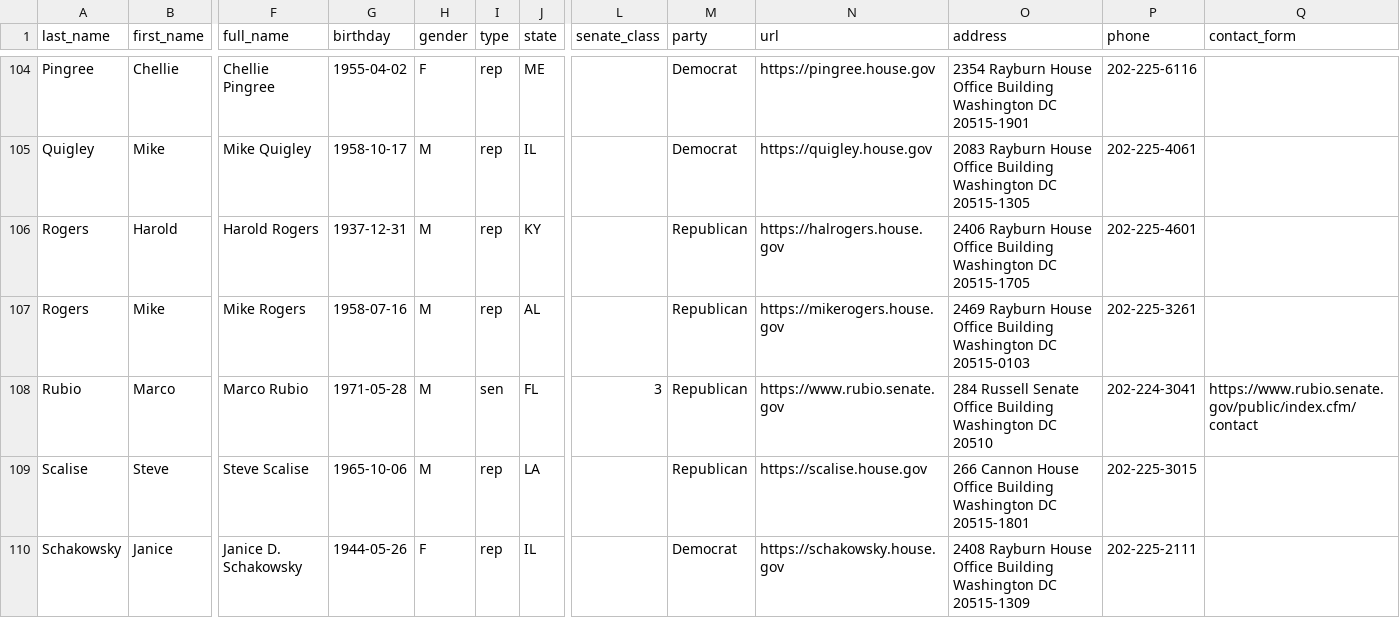
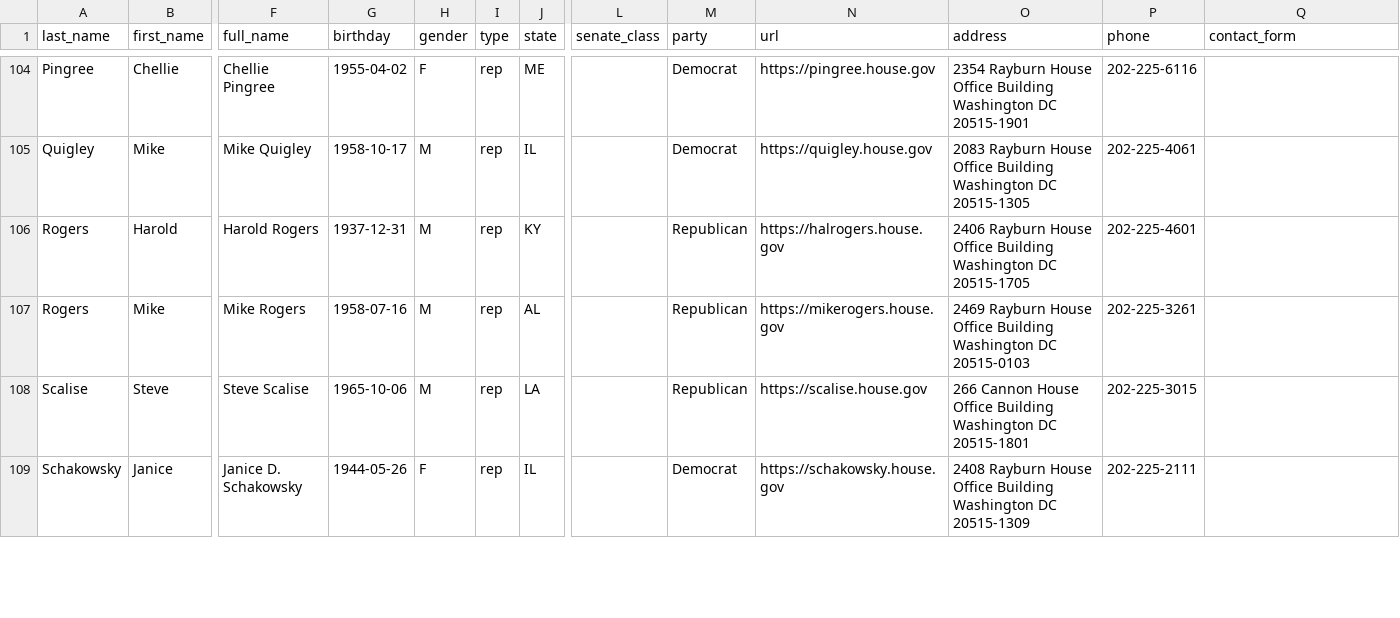
Before and after one commit to unitedstates/congress-legislators, a CSV file: legislators-current.csv, drawn as a sheet; only a part is shown, gaps mark what is left out; removed rows and columns are numbered as before the commit, all else as after; rows hold the shown columns only; the diff covers the shown part only; the diff names each change by its address in the sheet, - before the commit and + after, or states it on an @@ line.

```diff
--- a/legislators-current.csv
+++ b/legislators-current.csv
-row 108: Rubio | Marco | Marco Rubio | 1971-05-28 | M | sen | FL | 3 | Republican | https://www.rubio.senate.gov | 284 Russell Senate Office Building Washington DC 20510 | 202-224-3041 | https://www.rubio.senate.gov/public/index.cfm/contact
```
Also changed, not shown: 2 added rows and 10 edited cells elsewhere in this file, legislators-district-offices.csv, 11 other files.
